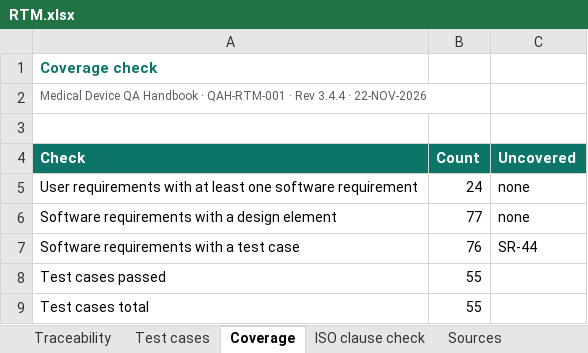
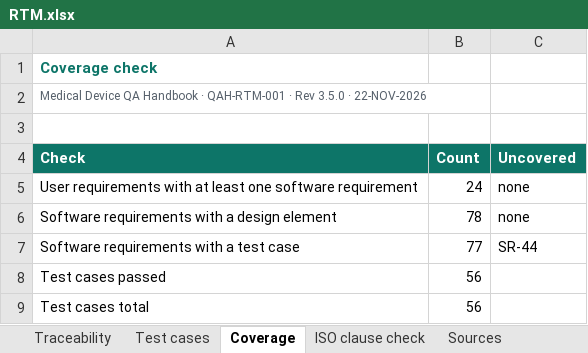
Before and after one commit to artisseri12asaf/qms-refresher, an Excel workbook: vv/RTM.xlsx, sheet Coverage, drawn as a sheet; values as stored, in another font and other column widths than the file's, no borders; the diff names each change by its address in the sheet, - before the commit and + after, or states it on an @@ line.

```diff
--- a/vv/RTM.xlsx (sheet Coverage)
+++ b/vv/RTM.xlsx (sheet Coverage)
-A2 (Check): …· Rev 3.4.4 · 22-NOV-2026
+A2 (Check): …· Rev 3.5.0 · 22-NOV-2026
-B6 (Count): 77
+B6 (Count): 78
-B7 (Count): 76
+B7 (Count): 77
-B8:B9 (Count): 55
+B8:B9 (Count): 56
```
Also changed, not shown: sheet Test cases, sheet Traceability, sheet Sources, sheet ISO clause check, 16 other files.
